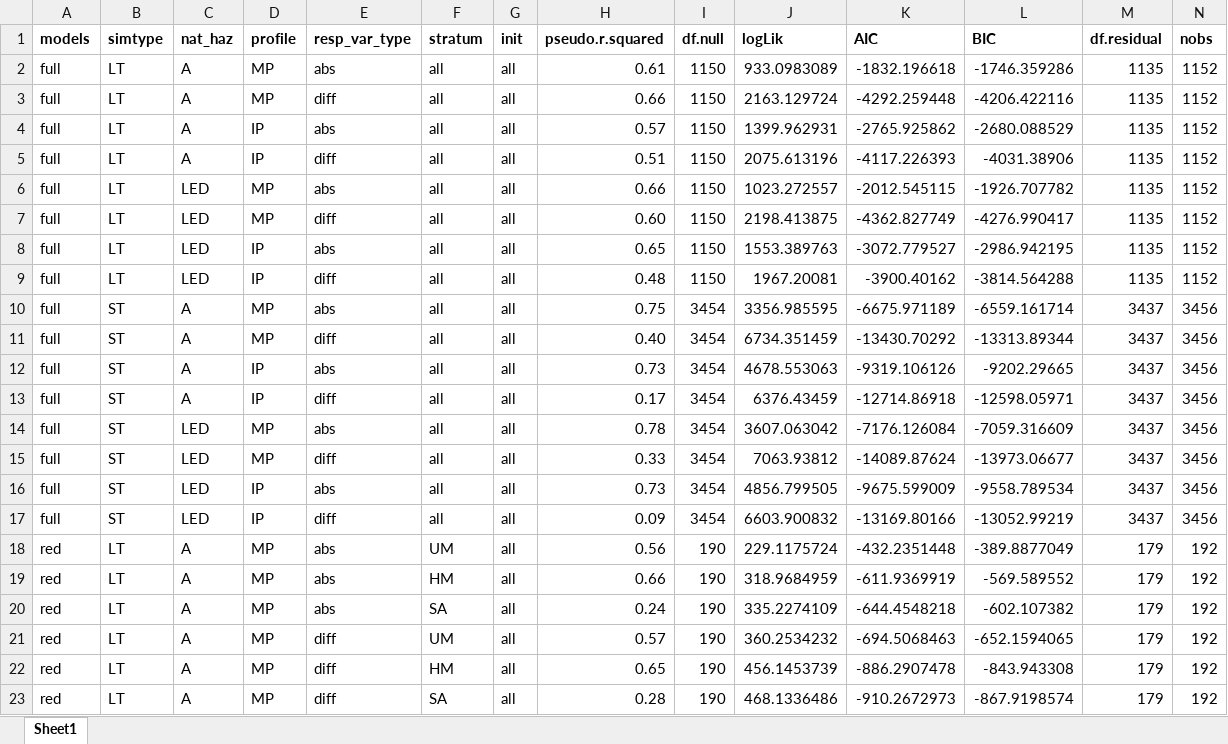
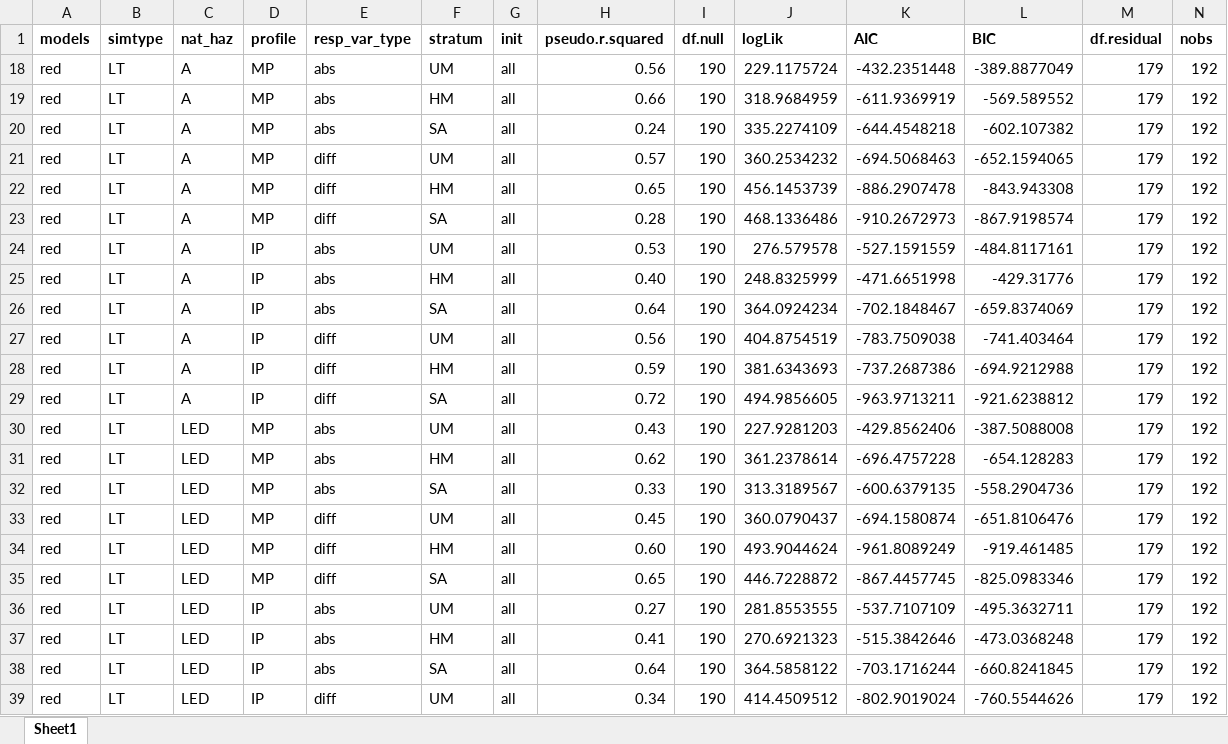
Before and after one commit to uelischmid/c3_analysis, an Excel workbook: data/processed/betareg_models_v2/glances.xlsx, sheet Sheet1, drawn as a sheet; only a part is shown; the shorter side is filled out with more unchanged rows; values as stored, in another font and other column widths than the file's, no borders; the diff names each change by its address in the sheet, - before the commit and + after, or states it on an @@ line.

Commit message:
update glances xlsx

```diff
--- a/data/processed/betareg_models_v2/glances.xlsx (sheet Sheet1)
+++ b/data/processed/betareg_models_v2/glances.xlsx (sheet Sheet1)
@@ row 2 hidden: full | LT | A | MP | abs | all | all | 0.61 | 1150 | 933.0983089 | -1832.196618 | -1746.359286 | 1135 | 1152 @@
@@ row 3 hidden: full | LT | A | MP | diff | all | all | 0.66 | 1150 | 2163.129724 | -4292.259448 | -4206.422116 | 1135 | 1152 @@
@@ row 4 hidden: full | LT | A | IP | abs | all | all | 0.57 | 1150 | 1399.962931 | -2765.925862 | -2680.088529 | 1135 | 1152 @@
@@ row 5 hidden: full | LT | A | IP | diff | all | all | 0.51 | 1150 | 2075.613196 | -4117.226393 | -4031.38906 | 1135 | 1152 @@
@@ row 6 hidden: full | LT | LED | MP | abs | all | all | 0.66 | 1150 | 1023.272557 | -2012.545115 | -1926.707782 | 1135 | 1152 @@
@@ row 7 hidden: full | LT | LED | MP | diff | all | all | 0.60 | 1150 | 2198.413875 | -4362.827749 | -4276.990417 | 1135 | 1152 @@
@@ row 8 hidden: full | LT | LED | IP | abs | all | all | 0.65 | 1150 | 1553.389763 | -3072.779527 | -2986.942195 | 1135 | 1152 @@
@@ row 9 hidden: full | LT | LED | IP | diff | all | all | 0.48 | 1150 | 1967.20081 | -3900.40162 | -3814.564288 | 1135 | 1152 @@
@@ row 10 hidden: full | ST | A | MP | abs | all | all | 0.75 | 3454 | 3356.985595 | -6675.971189 | -6559.161714 | 3437 | 3456 @@
@@ row 11 hidden: full | ST | A | MP | diff | all | all | 0.40 | 3454 | 6734.351459 | -13430.70292 | -13313.89344 | 3437 | 3456 @@
@@ row 12 hidden: full | ST | A | IP | abs | all | all | 0.73 | 3454 | 4678.553063 | -9319.106126 | -9202.29665 | 3437 | 3456 @@
@@ row 13 hidden: full | ST | A | IP | diff | all | all | 0.17 | 3454 | 6376.43459 | -12714.86918 | -12598.05971 | 3437 | 3456 @@
@@ row 14 hidden: full | ST | LED | MP | abs | all | all | 0.78 | 3454 | 3607.063042 | -7176.126084 | -7059.316609 | 3437 | 3456 @@
@@ row 15 hidden: full | ST | LED | MP | diff | all | all | 0.33 | 3454 | 7063.93812 | -14089.87624 | -13973.06677 | 3437 | 3456 @@
@@ row 16 hidden: full | ST | LED | IP | abs | all | all | 0.73 | 3454 | 4856.799505 | -9675.599009 | -9558.789534 | 3437 | 3456 @@
@@ row 17 hidden: full | ST | LED | IP | diff | all | all | 0.09 | 3454 | 6603.900832 | -13169.80166 | -13052.99219 | 3437 | 3456 @@
```
